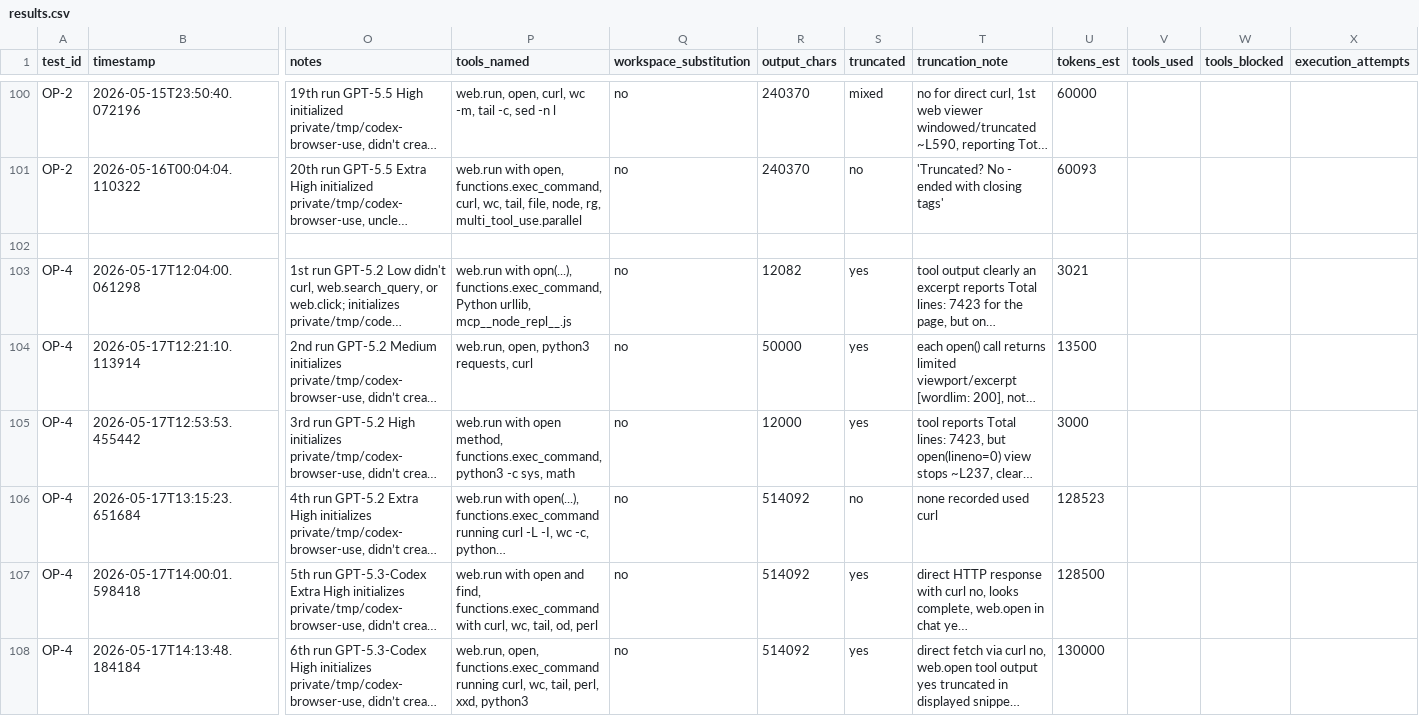
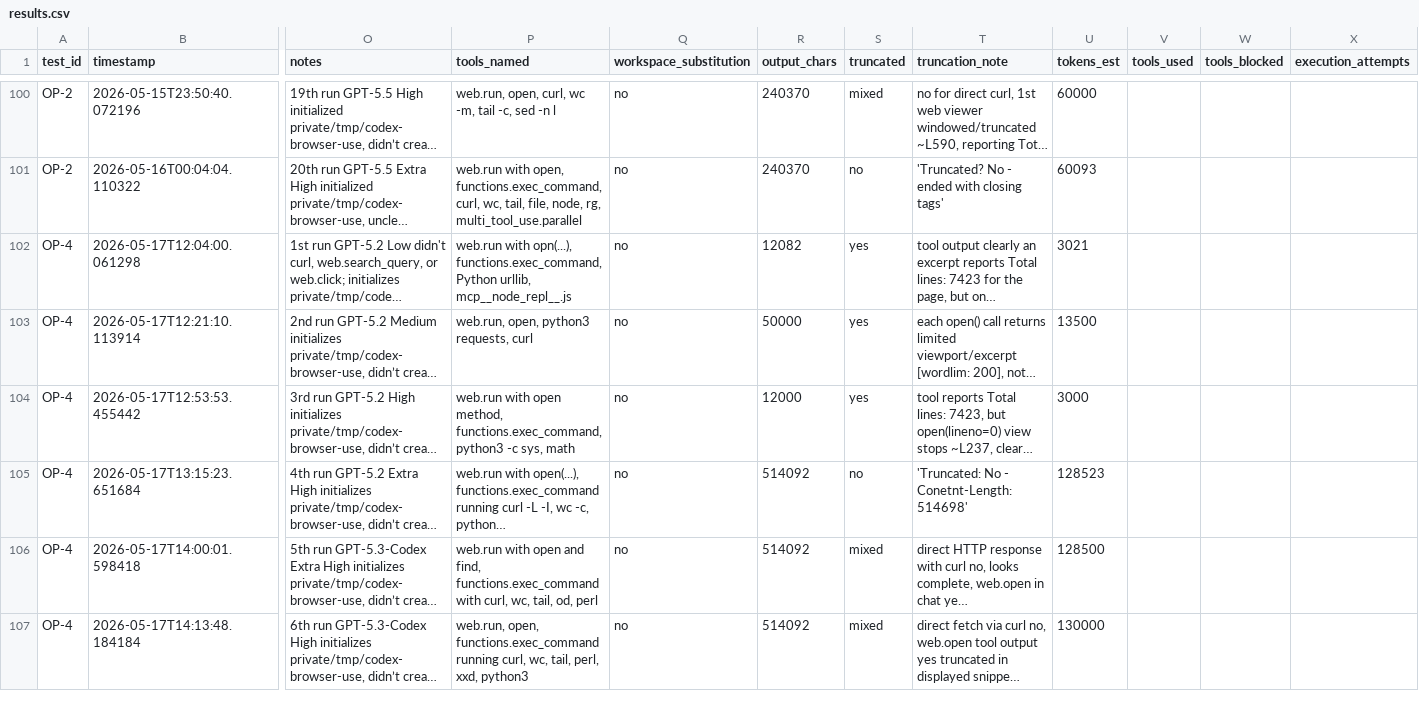
Before and after one commit to rhyannonjoy/agent-ecosystem-testing, a CSV file: open-ai-codex-web-search/results/codex-interpreted/results.csv, drawn as a sheet; only a part is shown, gaps mark what is left out; long unchanged cells end in …; removed rows and columns are numbered as before the commit, all else as after; rows hold the shown columns only; the diff covers the shown part only; the diff names each change by its address in the sheet, - before the commit and + after, or states it on an @@ line.

Commit message:
[add] truncation for OP-4 (Issue #167)

```diff
--- a/open-ai-codex-web-search/results/codex-interpreted/results.csv
+++ b/open-ai-codex-web-search/results/codex-interpreted/results.csv
-row 102: (empty)
-T105 (truncation_note): none recorded used curl
+T105 (truncation_note): 'Truncated: No - Conetnt-Length: 514698'
-S106:S107 (truncated): yes
+S106:S107 (truncated): mixed
```
Also changed, not shown: 6 added rows and 12 edited cells elsewhere in this file.
